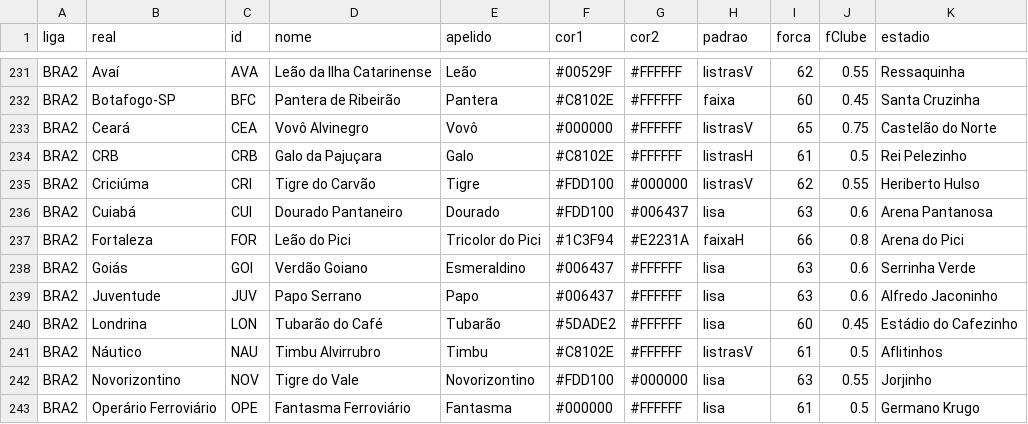
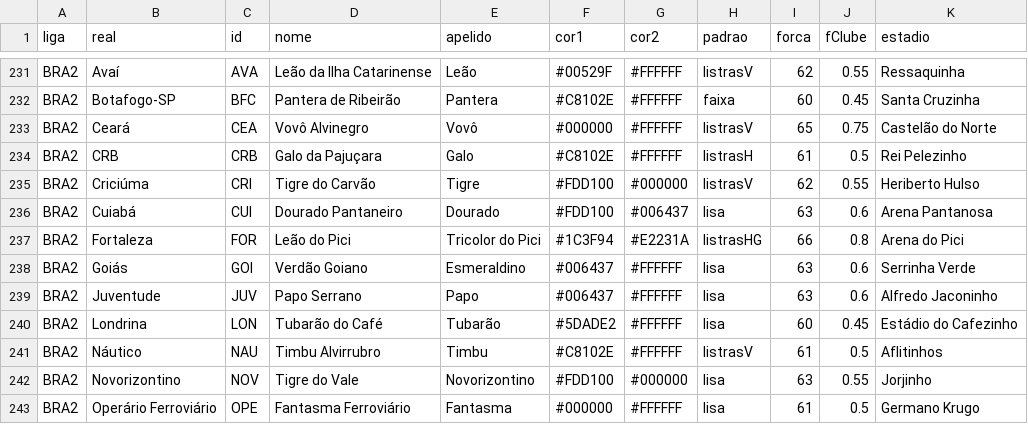
Before and after one commit to iamleoberg6-ship-it/Mycarrerinha, a TSV file: data/fontes/clubes-parodia.tsv, drawn as a sheet; only a part is shown, gaps mark what is left out.

```diff
--- a/data/fontes/clubes-parodia.tsv
+++ b/data/fontes/clubes-parodia.tsv
@@ -236,3 +236,3 @@ BRA2	Criciúma	CRI	Tigre do Carvão	Tigre	#FDD100	#000000	listrasV	62	0.55	Herib
 BRA2	Cuiabá	CUI	Dourado Pantaneiro	Dourado	#FDD100	#006437	lisa	63	0.6	Arena Pantanosa
-BRA2	Fortaleza	FOR	Leão do Pici	Tricolor do Pici	#1C3F94	#E2231A	faixaH	66	0.8	Arena do Pici
+BRA2	Fortaleza	FOR	Leão do Pici	Tricolor do Pici	#1C3F94	#E2231A	listrasHG	66	0.8	Arena do Pici
 BRA2	Goiás	GOI	Verdão Goiano	Esmeraldino	#006437	#FFFFFF	lisa	63	0.6	Serrinha Verde
```
Also changed, not shown: 4 other files.
